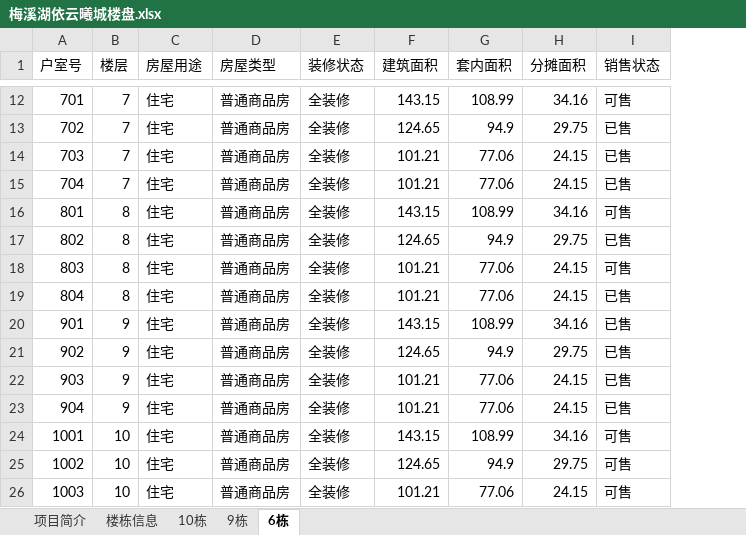
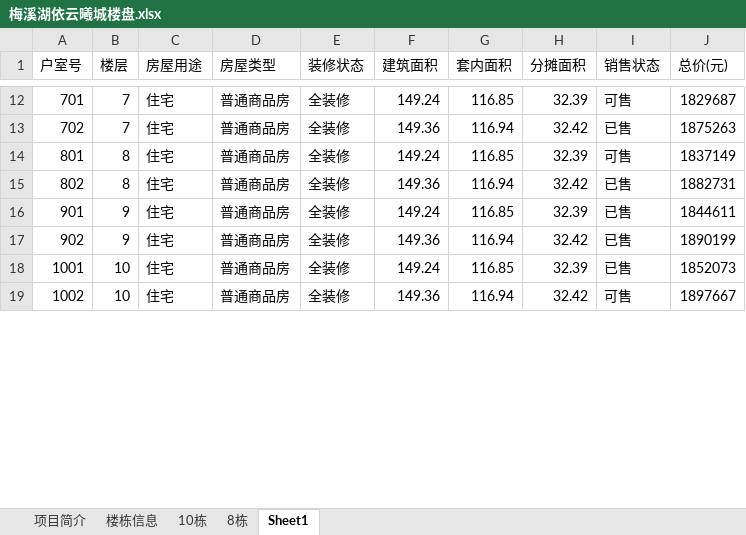
Before and after one commit to HanKin2015/Storage, an Excel workbook: python/project/CS_hourse_data_crawler/梅溪湖依云曦城楼盘.xlsx, sheet Sheet1, drawn as a sheet; only a part is shown, gaps mark what is left out; values as stored, in another font and other column widths than the file's, no cell formats; removed rows and columns are numbered as before the commit, all else as after; the diff covers the shown part only; the diff names each change by its address in the sheet, - before the commit and + after, or states it on an @@ line.

```diff
--- a/python/project/CS_hourse_data_crawler/梅溪湖依云曦城楼盘.xlsx (sheet Sheet1)
+++ b/python/project/CS_hourse_data_crawler/梅溪湖依云曦城楼盘.xlsx (sheet Sheet1)
-sheet tab: 9栋
+sheet tab: 8栋
-sheet tab: 6栋
+sheet tab: Sheet1
+column J (总价(元)), rows 12-19: 1829687 | 1875263 | 1837149 | 1882731 | 1844611 | 1890199 | 1852073 | 1897667
-F12 (建筑面积): 143.15
+F12 (建筑面积): 149.24
-G12 (套内面积): 108.99
+G12 (套内面积): 116.85
-H12 (分摊面积): 34.16
+H12 (分摊面积): 32.39
-F13 (建筑面积): 124.65
+F13 (建筑面积): 149.36
-G13 (套内面积): 94.9
+G13 (套内面积): 116.94
-H13 (分摊面积): 29.75
+H13 (分摊面积): 32.42
-row 14: 703 | 7 | 住宅 | 普通商品房 | 全装修 | 101.21 | 77.06 | 24.15 | 已售
-row 15: 704 | 7 | 住宅 | 普通商品房 | 全装修 | 101.21 | 77.06 | 24.15 | 已售
-F14 (建筑面积): 143.15
+F14 (建筑面积): 149.24
-G14 (套内面积): 108.99
+G14 (套内面积): 116.85
-H14 (分摊面积): 34.16
+H14 (分摊面积): 32.39
-F15 (建筑面积): 124.65
+F15 (建筑面积): 149.36
-G15 (套内面积): 94.9
+G15 (套内面积): 116.94
-H15 (分摊面积): 29.75
+H15 (分摊面积): 32.42
-row 18: 803 | 8 | 住宅 | 普通商品房 | 全装修 | 101.21 | 77.06 | 24.15 | 可售
-row 19: 804 | 8 | 住宅 | 普通商品房 | 全装修 | 101.21 | 77.06 | 24.15 | 已售
-F16 (建筑面积): 143.15
+F16 (建筑面积): 149.24
-G16 (套内面积): 108.99
+G16 (套内面积): 116.85
-H16 (分摊面积): 34.16
+H16 (分摊面积): 32.39
-F17 (建筑面积): 124.65
+F17 (建筑面积): 149.36
-G17 (套内面积): 94.9
+G17 (套内面积): 116.94
-H17 (分摊面积): 29.75
+H17 (分摊面积): 32.42
-row 22: 903 | 9 | 住宅 | 普通商品房 | 全装修 | 101.21 | 77.06 | 24.15 | 已售
-row 23: 904 | 9 | 住宅 | 普通商品房 | 全装修 | 101.21 | 77.06 | 24.15 | 已售
-F18 (建筑面积): 143.15
+F18 (建筑面积): 149.24
-G18 (套内面积): 108.99
+G18 (套内面积): 116.85
-H18 (分摊面积): 34.16
+H18 (分摊面积): 32.39
-I18 (销售状态): 可售
+I18 (销售状态): 已售
-F19 (建筑面积): 124.65
+F19 (建筑面积): 149.36
-G19 (套内面积): 94.9
+G19 (套内面积): 116.94
-H19 (分摊面积): 29.75
+H19 (分摊面积): 32.42
-row 26: 1003 | 10 | 住宅 | 普通商品房 | 全装修 | 101.21 | 77.06 | 24.15 | 可售
```
Also changed, not shown: 4 added rows, 79 removed rows and 71 edited cells elsewhere in this sheet, sheet 楼栋信息, sheet 10栋, sheet 8栋, cell formats, 5 other files.
